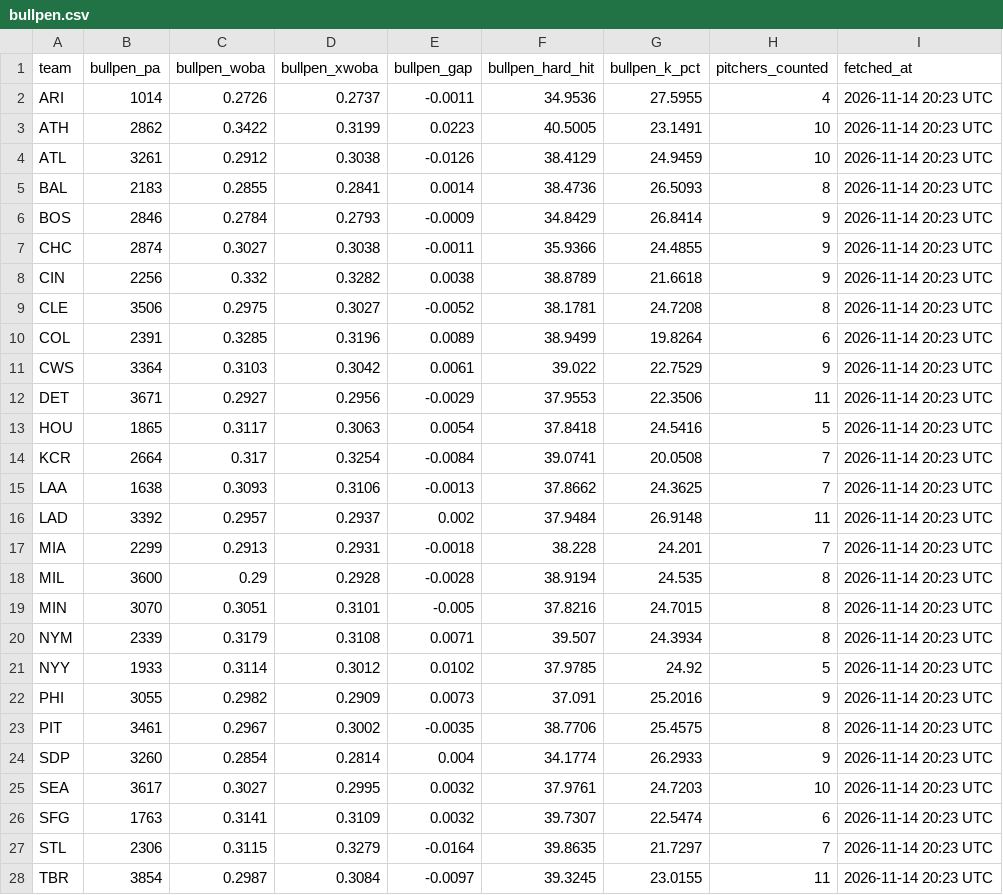
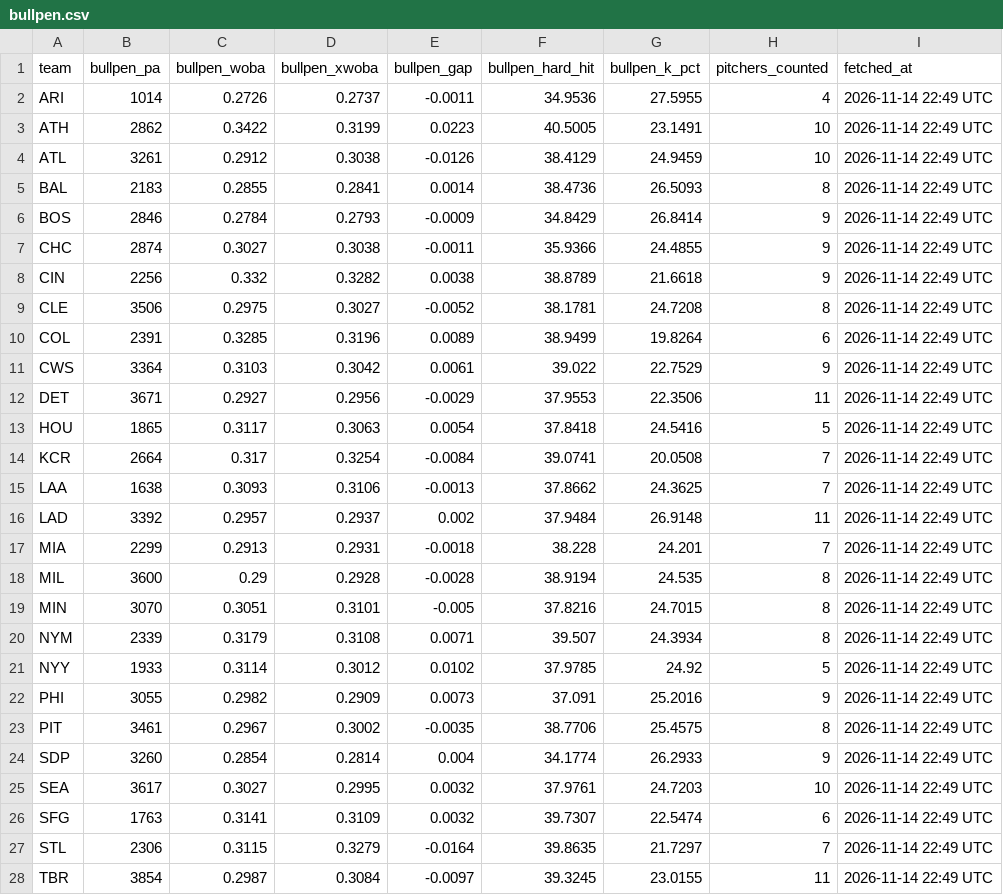
Before and after one commit to johnnydoe314/mlb-data, a CSV file: data/bullpen.csv, drawn as a sheet; only a part is shown; the diff covers the shown part only.

Commit message:
Daily data 2026-11-14 22:49 UTC

```diff
--- a/data/bullpen.csv
+++ b/data/bullpen.csv
@@ -1,28 +1,28 @@
 "team","bullpen_pa","bullpen_woba","bullpen_xwoba","bullpen_gap","bullpen_hard_hit","bullpen_k_pct","pitchers_counted","fetched_at"
-"ARI","1014","0.2726","0.2737","-0.0011","34.9536","27.5955","4","2026-11-14 20:23 UTC"
-"ATH","2862","0.3422","0.3199","0.0223","40.5005","23.1491","10","2026-11-14 20:23 UTC"
-"ATL","3261","0.2912","0.3038","-0.0126","38.4129","24.9459","10","2026-11-14 20:23 UTC"
-"BAL","2183","0.2855","0.2841","0.0014","38.4736","26.5093","8","2026-11-14 20:23 UTC"
-"BOS","2846","0.2784","0.2793","-0.0009","34.8429","26.8414","9","2026-11-14 20:23 UTC"
-"CHC","2874","0.3027","0.3038","-0.0011","35.9366","24.4855","9","2026-11-14 20:23 UTC"
-"CIN","2256","0.332","0.3282","0.0038","38.8789","21.6618","9","2026-11-14 20:23 UTC"
-"CLE","3506","0.2975","0.3027","-0.0052","38.1781","24.7208","8","2026-11-14 20:23 UTC"
-"COL","2391","0.3285","0.3196","0.0089","38.9499","19.8264","6","2026-11-14 20:23 UTC"
-"CWS","3364","0.3103","0.3042","0.0061","39.022","22.7529","9","2026-11-14 20:23 UTC"
-"DET","3671","0.2927","0.2956","-0.0029","37.9553","22.3506","11","2026-11-14 20:23 UTC"
-"HOU","1865","0.3117","0.3063","0.0054","37.8418","24.5416","5","2026-11-14 20:23 UTC"
-"KCR","2664","0.317","0.3254","-0.0084","39.0741","20.0508","7","2026-11-14 20:23 UTC"
-"LAA","1638","0.3093","0.3106","-0.0013","37.8662","24.3625","7","2026-11-14 20:23 UTC"
-"LAD","3392","0.2957","0.2937","0.002","37.9484","26.9148","11","2026-11-14 20:23 UTC"
-"MIA","2299","0.2913","0.2931","-0.0018","38.228","24.201","7","2026-11-14 20:23 UTC"
-"MIL","3600","0.29","0.2928","-0.0028","38.9194","24.535","8","2026-11-14 20:23 UTC"
-"MIN","3070","0.3051","0.3101","-0.005","37.8216","24.7015","8","2026-11-14 20:23 UTC"
-"NYM","2339","0.3179","0.3108","0.0071","39.507","24.3934","8","2026-11-14 20:23 UTC"
-"NYY","1933","0.3114","0.3012","0.0102","37.9785","24.92","5","2026-11-14 20:23 UTC"
-"PHI","3055","0.2982","0.2909","0.0073","37.091","25.2016","9","2026-11-14 20:23 UTC"
-"PIT","3461","0.2967","0.3002","-0.0035","38.7706","25.4575","8","2026-11-14 20:23 UTC"
-"SDP","3260","0.2854","0.2814","0.004","34.1774","26.2933","9","2026-11-14 20:23 UTC"
-"SEA","3617","0.3027","0.2995","0.0032","37.9761","24.7203","10","2026-11-14 20:23 UTC"
-"SFG","1763","0.3141","0.3109","0.0032","39.7307","22.5474","6","2026-11-14 20:23 UTC"
-"STL","2306","0.3115","0.3279","-0.0164","39.8635","21.7297","7","2026-11-14 20:23 UTC"
-"TBR","3854","0.2987","0.3084","-0.0097","39.3245","23.0155","11","2026-11-14 20:23 UTC"
+"ARI","1014","0.2726","0.2737","-0.0011","34.9536","27.5955","4","2026-11-14 22:49 UTC"
+"ATH","2862","0.3422","0.3199","0.0223","40.5005","23.1491","10","2026-11-14 22:49 UTC"
+"ATL","3261","0.2912","0.3038","-0.0126","38.4129","24.9459","10","2026-11-14 22:49 UTC"
+"BAL","2183","0.2855","0.2841","0.0014","38.4736","26.5093","8","2026-11-14 22:49 UTC"
+"BOS","2846","0.2784","0.2793","-0.0009","34.8429","26.8414","9","2026-11-14 22:49 UTC"
+"CHC","2874","0.3027","0.3038","-0.0011","35.9366","24.4855","9","2026-11-14 22:49 UTC"
+"CIN","2256","0.332","0.3282","0.0038","38.8789","21.6618","9","2026-11-14 22:49 UTC"
+"CLE","3506","0.2975","0.3027","-0.0052","38.1781","24.7208","8","2026-11-14 22:49 UTC"
+"COL","2391","0.3285","0.3196","0.0089","38.9499","19.8264","6","2026-11-14 22:49 UTC"
+"CWS","3364","0.3103","0.3042","0.0061","39.022","22.7529","9","2026-11-14 22:49 UTC"
+"DET","3671","0.2927","0.2956","-0.0029","37.9553","22.3506","11","2026-11-14 22:49 UTC"
+"HOU","1865","0.3117","0.3063","0.0054","37.8418","24.5416","5","2026-11-14 22:49 UTC"
+"KCR","2664","0.317","0.3254","-0.0084","39.0741","20.0508","7","2026-11-14 22:49 UTC"
+"LAA","1638","0.3093","0.3106","-0.0013","37.8662","24.3625","7","2026-11-14 22:49 UTC"
+"LAD","3392","0.2957","0.2937","0.002","37.9484","26.9148","11","2026-11-14 22:49 UTC"
+"MIA","2299","0.2913","0.2931","-0.0018","38.228","24.201","7","2026-11-14 22:49 UTC"
+"MIL","3600","0.29","0.2928","-0.0028","38.9194","24.535","8","2026-11-14 22:49 UTC"
+"MIN","3070","0.3051","0.3101","-0.005","37.8216","24.7015","8","2026-11-14 22:49 UTC"
+"NYM","2339","0.3179","0.3108","0.0071","39.507","24.3934","8","2026-11-14 22:49 UTC"
+"NYY","1933","0.3114","0.3012","0.0102","37.9785","24.92","5","2026-11-14 22:49 UTC"
+"PHI","3055","0.2982","0.2909","0.0073","37.091","25.2016","9","2026-11-14 22:49 UTC"
+"PIT","3461","0.2967","0.3002","-0.0035","38.7706","25.4575","8","2026-11-14 22:49 UTC"
+"SDP","3260","0.2854","0.2814","0.004","34.1774","26.2933","9","2026-11-14 22:49 UTC"
+"SEA","3617","0.3027","0.2995","0.0032","37.9761","24.7203","10","2026-11-14 22:49 UTC"
+"SFG","1763","0.3141","0.3109","0.0032","39.7307","22.5474","6","2026-11-14 22:49 UTC"
+"STL","2306","0.3115","0.3279","-0.0164","39.8635","21.7297","7","2026-11-14 22:49 UTC"
+"TBR","3854","0.2987","0.3084","-0.0097","39.3245","23.0155","11","2026-11-14 22:49 UTC"
```
Also changed, not shown: 3 edited cells elsewhere in this file, 1 other file.
